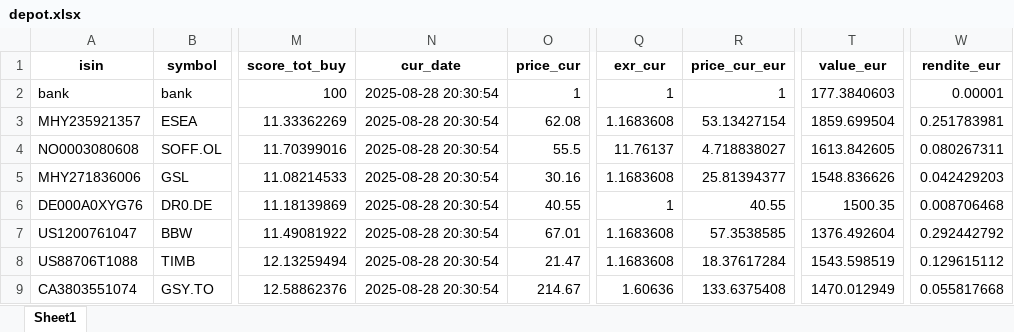
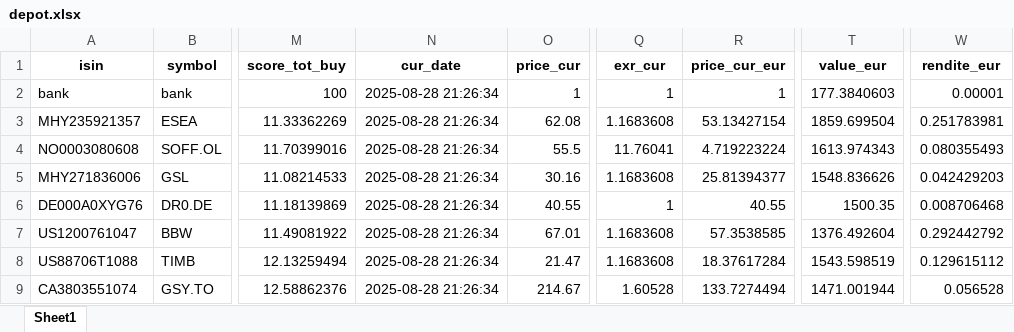
Before and after one commit to ThorstenBLN/stocks, an Excel workbook: data/depot.xlsx, sheet Sheet1, drawn as a sheet; only a part is shown, gaps mark what is left out; values as stored, in another font and other column widths than the file's, no borders; the diff names each change by its address in the sheet, - before the commit and + after, or states it on an @@ line.

```diff
--- a/data/depot.xlsx (sheet Sheet1)
+++ b/data/depot.xlsx (sheet Sheet1)
-N2:N9 (cur_date): 2025-08-28 20:30:54
+N2:N9 (cur_date): 2025-08-28 21:26:34
-Q4 (exr_cur): 11.76137
+Q4 (exr_cur): 11.76041
-R4 (price_cur_eur): 4.718838027
+R4 (price_cur_eur): 4.719223224
-T4 (value_eur): 1613.842605
+T4 (value_eur): 1613.974343
-W4 (rendite_eur): 0.080267311
+W4 (rendite_eur): 0.080355493
-Q9 (exr_cur): 1.60636
+Q9 (exr_cur): 1.60528
-R9 (price_cur_eur): 133.6375408
+R9 (price_cur_eur): 133.7274494
-T9 (value_eur): 1470.012949
+T9 (value_eur): 1471.001944
-W9 (rendite_eur): 0.055817668
+W9 (rendite_eur): 0.056528
```
Also changed, not shown: data/depot_hist.xlsx, data/transactions.xlsx.
